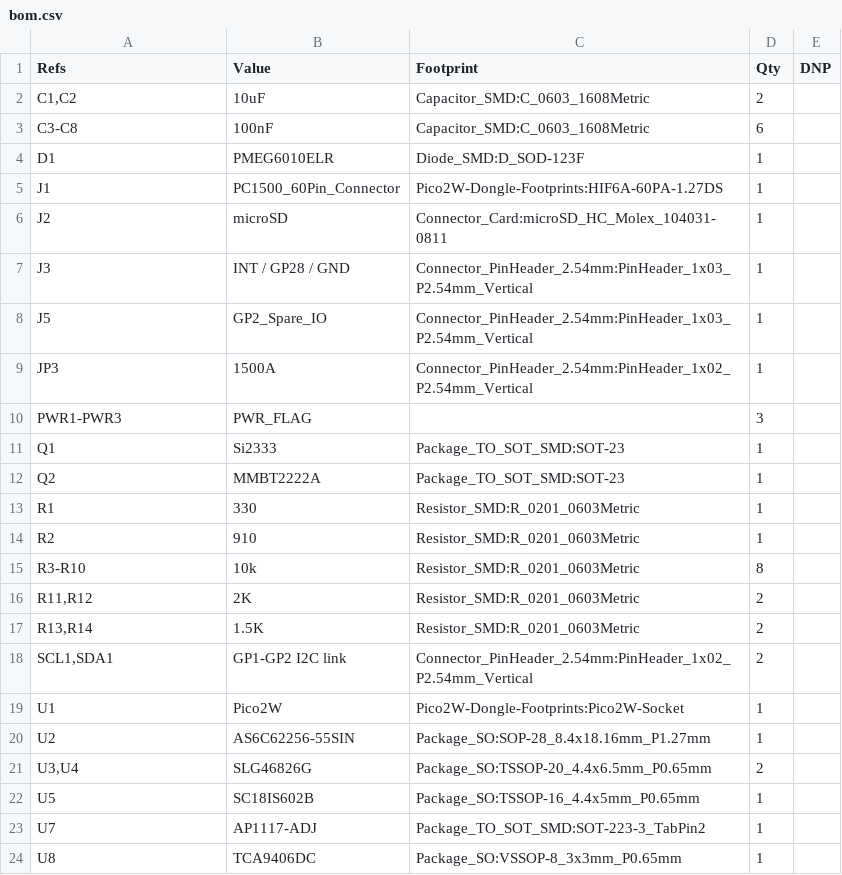
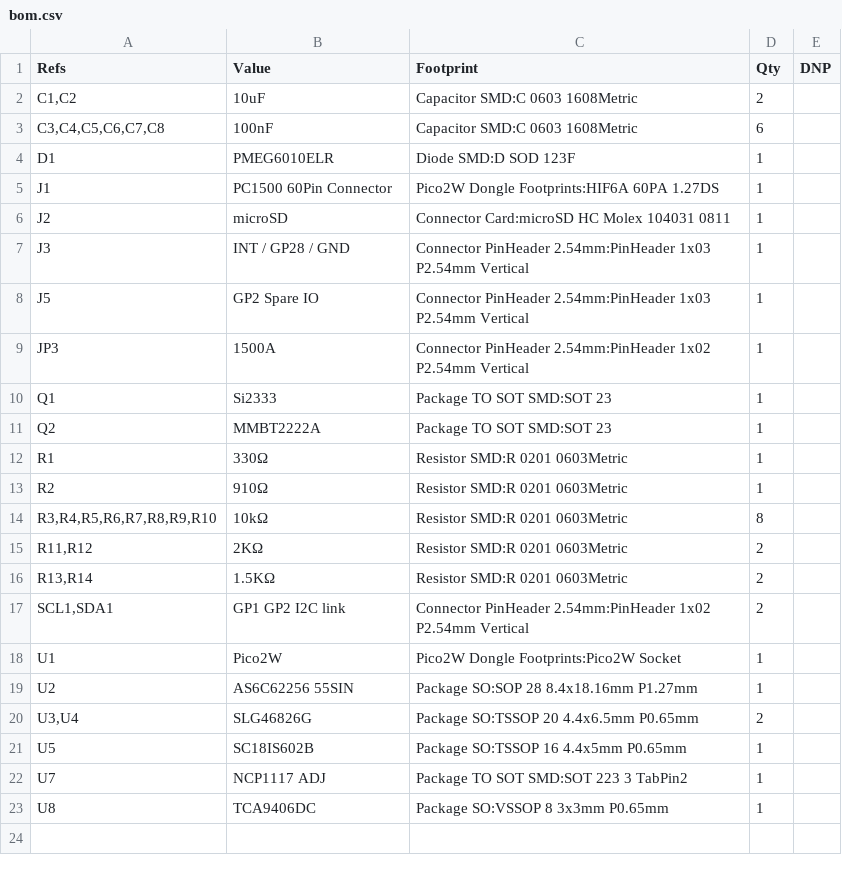
Before and after one commit to pchambre/PC1500ExpansionModule, a CSV file: PC1500-Pico2W-Dongle-no-level-shifters/fab/bom.csv, drawn as a sheet.

```diff
--- a/PC1500-Pico2W-Dongle-no-level-shifters/fab/bom.csv
+++ b/PC1500-Pico2W-Dongle-no-level-shifters/fab/bom.csv
@@ -1,24 +1,23 @@
 "Refs","Value","Footprint","Qty","DNP"
-"C1,C2","10uF","Capacitor_SMD:C_0603_1608Metric","2",""
-"C3-C8","100nF","Capacitor_SMD:C_0603_1608Metric","6",""
-"D1","PMEG6010ELR","Diode_SMD:D_SOD-123F","1",""
-"J1","PC1500_60Pin_Connector","Pico2W-Dongle-Footprints:HIF6A-60PA-1.27DS","1",""
-"J2","microSD","Connector_Card:microSD_HC_Molex_104031-0811","1",""
-"J3","INT / GP28 / GND","Connector_PinHeader_2.54mm:PinHeader_1x03_P2.54mm_Vertical","1",""
-"J5","GP2_Spare_IO","Connector_PinHeader_2.54mm:PinHeader_1x03_P2.54mm_Vertical","1",""
-"JP3","1500A","Connector_PinHeader_2.54mm:PinHeader_1x02_P2.54mm_Vertical","1",""
-"PWR1-PWR3","PWR_FLAG","","3",""
-"Q1","Si2333","Package_TO_SOT_SMD:SOT-23","1",""
-"Q2","MMBT2222A","Package_TO_SOT_SMD:SOT-23","1",""
-"R1","330","Resistor_SMD:R_0201_0603Metric","1",""
-"R2","910","Resistor_SMD:R_0201_0603Metric","1",""
-"R3-R10","10k","Resistor_SMD:R_0201_0603Metric","8",""
-"R11,R12","2K","Resistor_SMD:R_0201_0603Metric","2",""
-"R13,R14","1.5K","Resistor_SMD:R_0201_0603Metric","2",""
-"SCL1,SDA1","GP1-GP2 I2C link","Connector_PinHeader_2.54mm:PinHeader_1x02_P2.54mm_Vertical","2",""
-"U1","Pico2W","Pico2W-Dongle-Footprints:Pico2W-Socket","1",""
-"U2","AS6C62256-55SIN","Package_SO:SOP-28_8.4x18.16mm_P1.27mm","1",""
-"U3,U4","SLG46826G","Package_SO:TSSOP-20_4.4x6.5mm_P0.65mm","2",""
-"U5","SC18IS602B","Package_SO:TSSOP-16_4.4x5mm_P0.65mm","1",""
-"U7","AP1117-ADJ","Package_TO_SOT_SMD:SOT-223-3_TabPin2","1",""
-"U8","TCA9406DC","Package_SO:VSSOP-8_3x3mm_P0.65mm","1",""
+"C1,C2","10uF","Capacitor SMD:C 0603 1608Metric","2",""
+"C3,C4,C5,C6,C7,C8","100nF","Capacitor SMD:C 0603 1608Metric","6",""
+"D1","PMEG6010ELR","Diode SMD:D SOD 123F","1",""
+"J1","PC1500 60Pin Connector","Pico2W Dongle Footprints:HIF6A 60PA 1.27DS","1",""
+"J2","microSD","Connector Card:microSD HC Molex 104031 0811","1",""
+"J3","INT / GP28 / GND","Connector PinHeader 2.54mm:PinHeader 1x03 P2.54mm Vertical","1",""
+"J5","GP2 Spare IO","Connector PinHeader 2.54mm:PinHeader 1x03 P2.54mm Vertical","1",""
+"JP3","1500A","Connector PinHeader 2.54mm:PinHeader 1x02 P2.54mm Vertical","1",""
+"Q1","Si2333","Package TO SOT SMD:SOT 23","1",""
+"Q2","MMBT2222A","Package TO SOT SMD:SOT 23","1",""
+"R1","330Ω","Resistor SMD:R 0201 0603Metric","1",""
+"R2","910Ω","Resistor SMD:R 0201 0603Metric","1",""
+"R3,R4,R5,R6,R7,R8,R9,R10","10kΩ","Resistor SMD:R 0201 0603Metric","8",""
+"R11,R12","2KΩ","Resistor SMD:R 0201 0603Metric","2",""
+"R13,R14","1.5KΩ","Resistor SMD:R 0201 0603Metric","2",""
+"SCL1,SDA1","GP1 GP2 I2C link","Connector PinHeader 2.54mm:PinHeader 1x02 P2.54mm Vertical","2",""
+"U1","Pico2W","Pico2W Dongle Footprints:Pico2W Socket","1",""
+"U2","AS6C62256 55SIN","Package SO:SOP 28 8.4x18.16mm P1.27mm","1",""
+"U3,U4","SLG46826G","Package SO:TSSOP 20 4.4x6.5mm P0.65mm","2",""
+"U5","SC18IS602B","Package SO:TSSOP 16 4.4x5mm P0.65mm","1",""
+"U7","NCP1117 ADJ","Package TO SOT SMD:SOT 223 3 TabPin2","1",""
+"U8","TCA9406DC","Package SO:VSSOP 8 3x3mm P0.65mm","1",""
```
Also changed, not shown: 2 other files.
